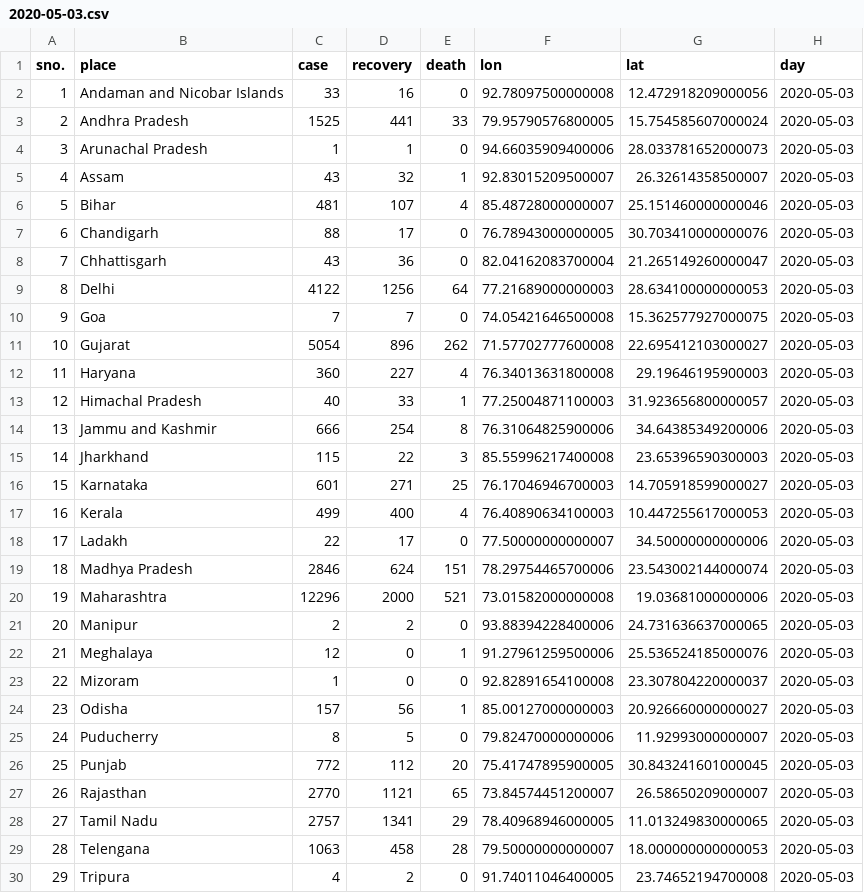
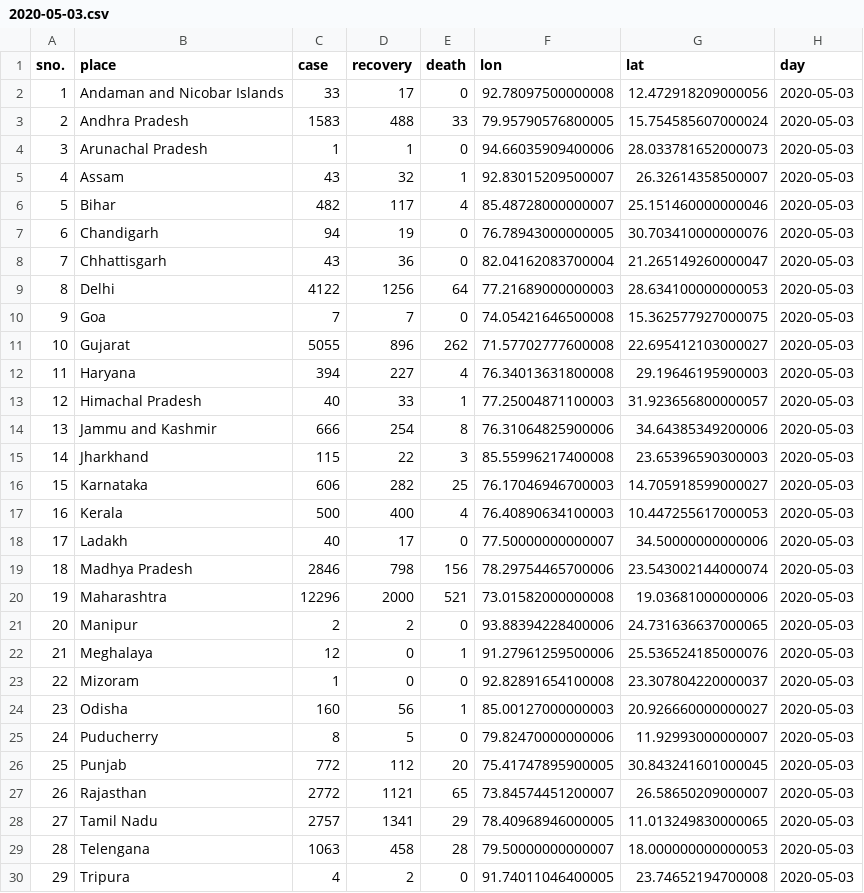
Before and after one commit to armsp/covid19.in, a CSV file: datasets/clean_daily_statewise_distribution/2020-05-03.csv, drawn as a sheet; only a part is shown; the diff covers the shown part only.

Commit message:
clean dataset for 3rd May

```diff
--- a/datasets/clean_daily_statewise_distribution/2020-05-03.csv
+++ b/datasets/clean_daily_statewise_distribution/2020-05-03.csv
@@ -1,8 +1,8 @@
 sno.,place,case,recovery,death,lon,lat,day
-1,Andaman and Nicobar Islands,33,16,0,92.78097500000008,12.472918209000056,2020-05-03
-2,Andhra Pradesh,1525,441,33,79.95790576800005,15.754585607000024,2020-05-03
+1,Andaman and Nicobar Islands,33,17,0,92.78097500000008,12.472918209000056,2020-05-03
+2,Andhra Pradesh,1583,488,33,79.95790576800005,15.754585607000024,2020-05-03
 3,Arunachal Pradesh,1,1,0,94.66035909400006,28.033781652000073,2020-05-03
 4,Assam,43,32,1,92.83015209500007,26.32614358500007,2020-05-03
-5,Bihar,481,107,4,85.48728000000007,25.151460000000046,2020-05-03
-6,Chandigarh,88,17,0,76.78943000000005,30.703410000000076,2020-05-03
+5,Bihar,482,117,4,85.48728000000007,25.151460000000046,2020-05-03
+6,Chandigarh,94,19,0,76.78943000000005,30.703410000000076,2020-05-03
 7,Chhattisgarh,43,36,0,82.04162083700004,21.265149260000047,2020-05-03
@@ -10,4 +10,4 @@ sno.,place,case,recovery,death,lon,lat,day
 9,Goa,7,7,0,74.05421646500008,15.362577927000075,2020-05-03
-10,Gujarat,5054,896,262,71.57702777600008,22.695412103000027,2020-05-03
-11,Haryana,360,227,4,76.34013631800008,29.19646195900003,2020-05-03
+10,Gujarat,5055,896,262,71.57702777600008,22.695412103000027,2020-05-03
+11,Haryana,394,227,4,76.34013631800008,29.19646195900003,2020-05-03
 12,Himachal Pradesh,40,33,1,77.25004871100003,31.923656800000057,2020-05-03
@@ -15,6 +15,6 @@ sno.,place,case,recovery,death,lon,lat,day
 14,Jharkhand,115,22,3,85.55996217400008,23.65396590300003,2020-05-03
-15,Karnataka,601,271,25,76.17046946700003,14.705918599000027,2020-05-03
-16,Kerala,499,400,4,76.40890634100003,10.447255617000053,2020-05-03
-17,Ladakh,22,17,0,77.50000000000007,34.50000000000006,2020-05-03
-18,Madhya Pradesh,2846,624,151,78.29754465700006,23.543002144000074,2020-05-03
+15,Karnataka,606,282,25,76.17046946700003,14.705918599000027,2020-05-03
+16,Kerala,500,400,4,76.40890634100003,10.447255617000053,2020-05-03
+17,Ladakh,40,17,0,77.50000000000007,34.50000000000006,2020-05-03
+18,Madhya Pradesh,2846,798,156,78.29754465700006,23.543002144000074,2020-05-03
 19,Maharashtra,12296,2000,521,73.01582000000008,19.03681000000006,2020-05-03
@@ -23,6 +23,6 @@ sno.,place,case,recovery,death,lon,lat,day
 22,Mizoram,1,0,0,92.82891654100008,23.307804220000037,2020-05-03
-23,Odisha,157,56,1,85.00127000000003,20.926660000000027,2020-05-03
+23,Odisha,160,56,1,85.00127000000003,20.926660000000027,2020-05-03
 24,Puducherry,8,5,0,79.82470000000006,11.92993000000007,2020-05-03
 25,Punjab,772,112,20,75.41747895900005,30.843241601000045,2020-05-03
-26,Rajasthan,2770,1121,65,73.84574451200007,26.58650209000007,2020-05-03
+26,Rajasthan,2772,1121,65,73.84574451200007,26.58650209000007,2020-05-03
 27,Tamil Nadu,2757,1341,29,78.40968946000005,11.013249830000065,2020-05-03
```
Also changed, not shown: 2 edited cells elsewhere in this file.
